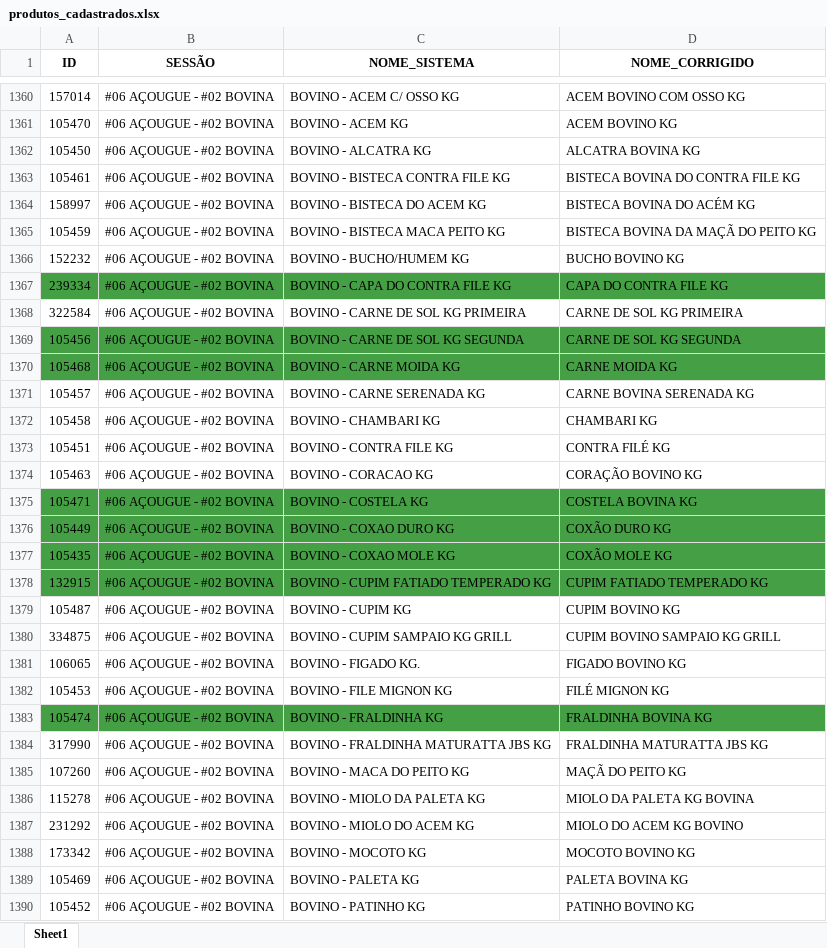
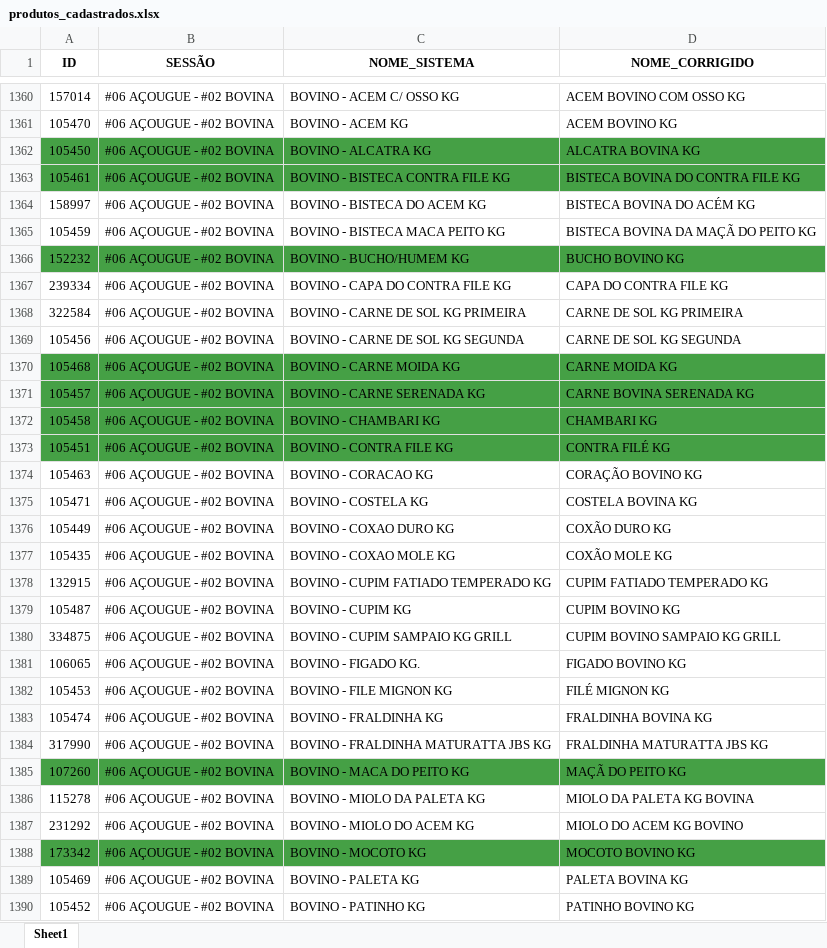
Before and after one commit to geisson/automacao_giro_ofertas, an Excel workbook: produtos_cadastrados.xlsx, sheet Sheet1, drawn as a sheet; only a part is shown, gaps mark what is left out; values as stored, in another font and other column widths than the file's, no borders; the diff covers the shown part only; the diff names each change by its address in the sheet, - before the commit and + after, or states it on an @@ line.

```diff
--- a/produtos_cadastrados.xlsx (sheet Sheet1)
+++ b/produtos_cadastrados.xlsx (sheet Sheet1)
-A1362:D1363 fill: none
+A1362:D1363 fill: #45A045
-A1366:D1366 fill: none
+A1366:D1366 fill: #45A045
-A1367:D1367 fill: #45A045
+A1367:D1367 fill: none
-A1369:D1369 fill: #45A045
+A1369:D1369 fill: none
-A1371:D1373 fill: none
+A1371:D1373 fill: #45A045
-A1375:D1378 fill: #45A045
+A1375:D1378 fill: none
-A1383:D1383 fill: #45A045
+A1383:D1383 fill: none
-A1385:D1385 fill: none
+A1385:D1385 fill: #45A045
-A1388:D1388 fill: none
+A1388:D1388 fill: #45A045
```
Also changed, not shown: cell formats elsewhere in this sheet, giro_da_praça_ofertas.xlsx, 6 other files.
